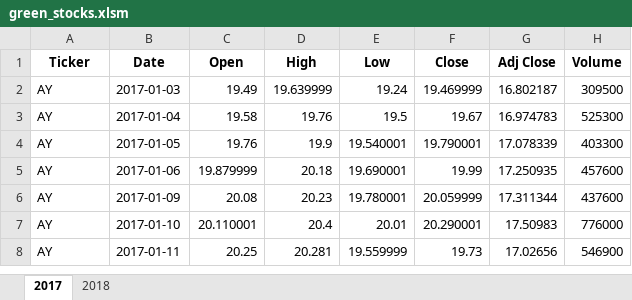
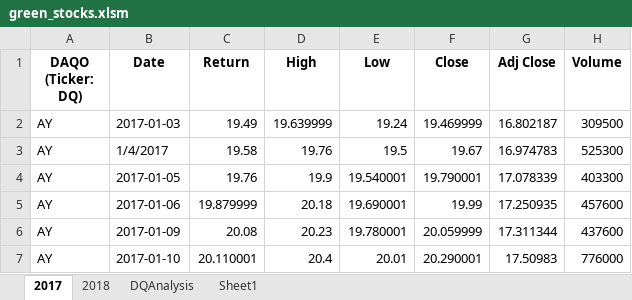
Before and after one commit to reinalim/Stock-analysis, an Excel workbook: green_stocks.xlsm, sheet 2017, drawn as a sheet; only a part is shown; the shorter side is filled out with more unchanged rows; values as stored, in another font and other column widths than the file's, no borders; the diff names each change by its address in the sheet, - before the commit and + after, or states it on an @@ line.

```diff
--- a/green_stocks.xlsm (sheet 2017)
+++ b/green_stocks.xlsm (sheet 2017)
+sheet tab: DQAnalysis
+sheet tab: Sheet1
-A1: Ticker
+A1: DAQO (Ticker: DQ)
-C1: Open
+C1: Return
-B3 (Date): 2017-01-04
+B3 (Date): 1/4/2017
```
Also changed, not shown: sheet 2018.
